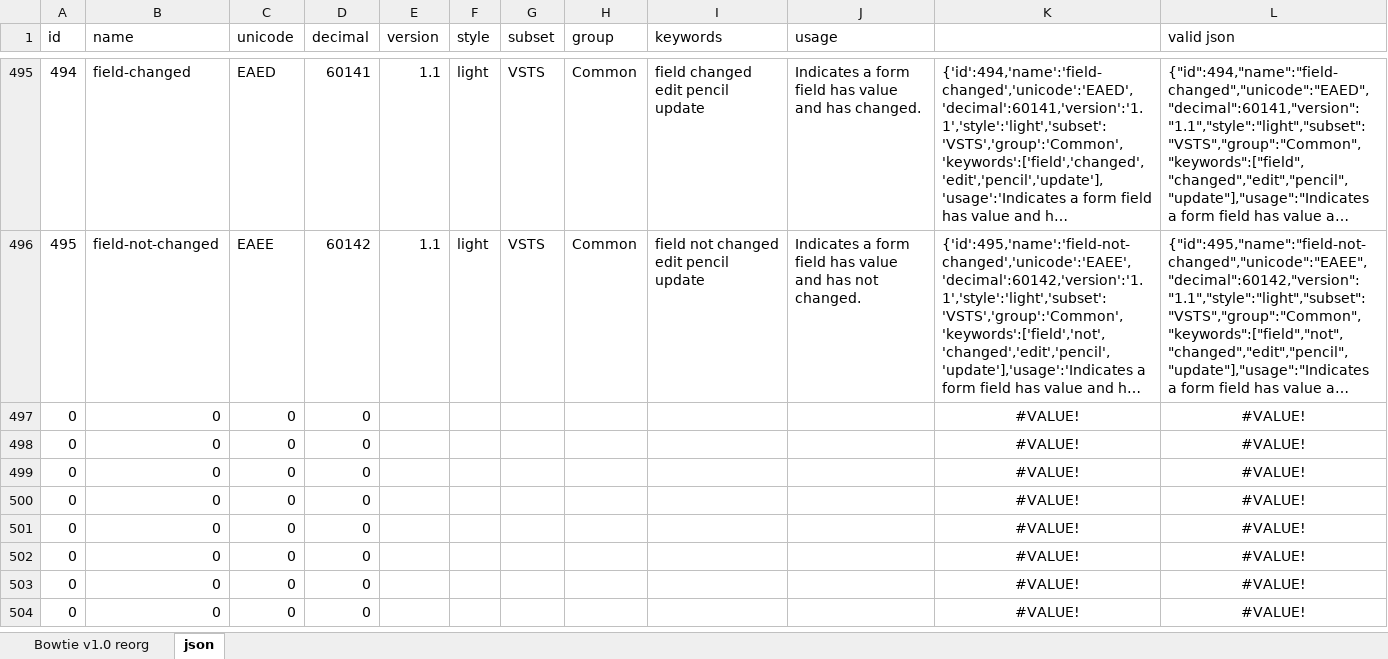
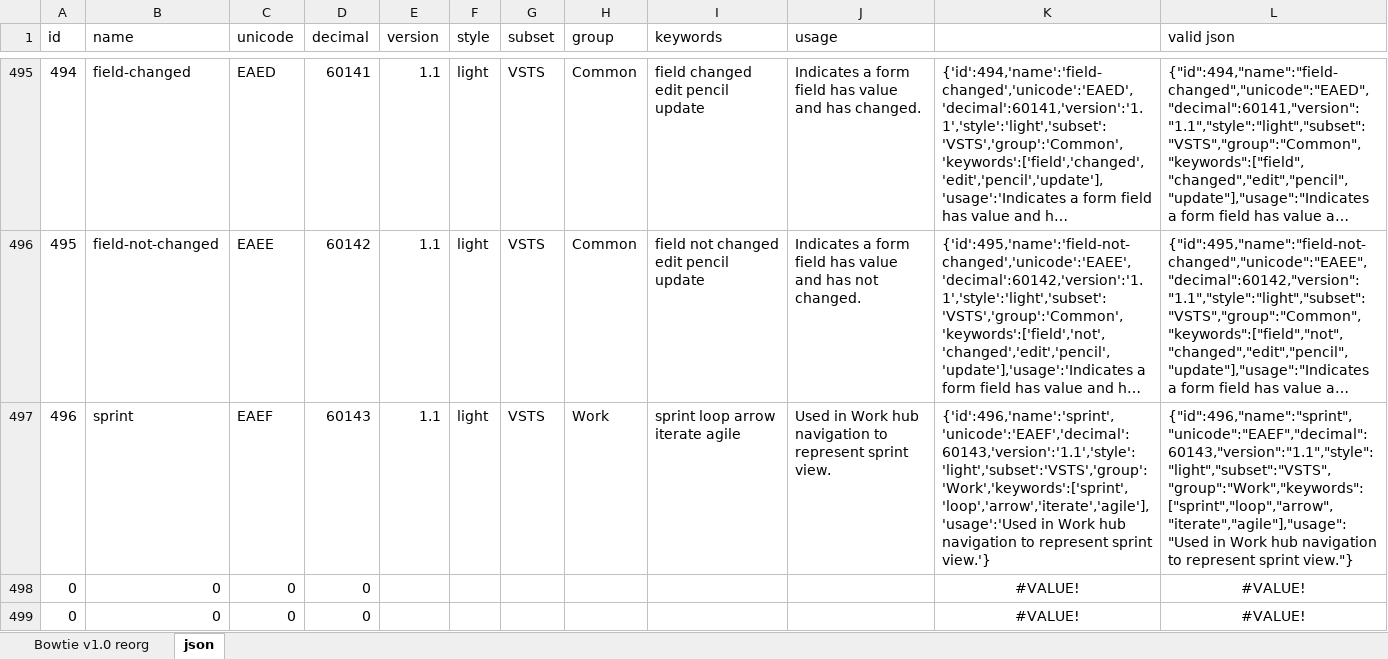
Before and after one commit to chryw/vsfi, an Excel workbook: source/bowtie.xlsx, sheet json, drawn as a sheet; only a part is shown, gaps mark what is left out; the shorter side is filled out with more unchanged rows; long unchanged cells end in …; values as stored, in another font and other column widths than the file's, no borders; removed rows and columns are numbered as before the commit, all else as after; the diff names each change by its address in the sheet, - before the commit and + after, or states it on an @@ line.

Commit message:
Added sprint icon; updated backlog-view-list

```diff
--- a/source/bowtie.xlsx (sheet json)
+++ b/source/bowtie.xlsx (sheet json)
-row 497: 0 | 0 | 0 | 0 |  |  |  |  |  |  | #VALUE! | #VALUE!
+row 497: 496 | sprint | EAEF | 60143 | 1.1 | light | VSTS | Work | sprint loop arrow iterate agile | Used in Work hub navigation to represent sprint view. | {'id':496,'name':'sprint','unicode':'EAEF','decimal':60143,'version':'1.1','style':'light','subset':'VSTS','group':'Work','keywords':['sprint','loop','arrow','iterate','agile'],'usage':'Used in Work hub navigation to represent sprint view.'} | {"id":496,"name":"sprint","unicode":"EAEF","decimal":60143,"version":"1.1","style":"light","subset":"VSTS","group":"Work","keywords":["sprint","loop","arrow","iterate","agile"],"usage":"Used in Work hub navigation to represent sprint view."}
```
Also changed, not shown: sheet Bowtie v1.0 reorg, 4 other files.
